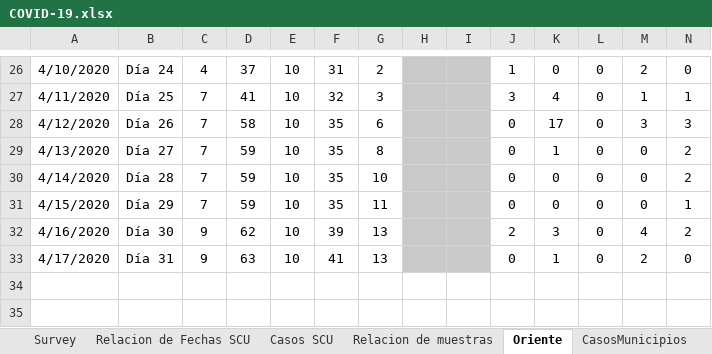
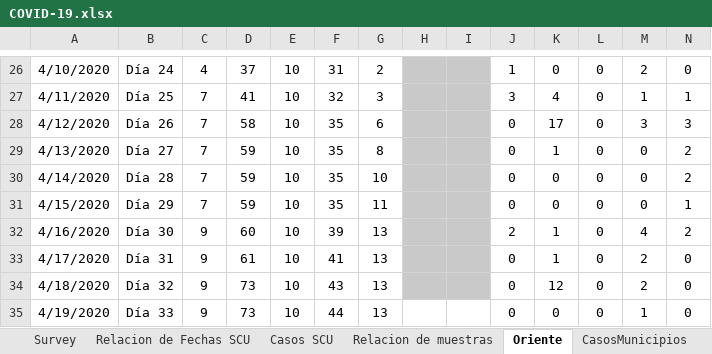
Before and after one commit to eloyoliveros91/covid19scu, an Excel workbook: data/COVID-19.xlsx, sheet Oriente, drawn as a sheet; only a part is shown, gaps mark what is left out; values as stored, in another font and other column widths than the file's, no borders; the diff names each change by its address in the sheet, - before the commit and + after, or states it on an @@ line.

```diff
--- a/data/COVID-19.xlsx (sheet Oriente)
+++ b/data/COVID-19.xlsx (sheet Oriente)
-D32: 62
+D32: 60
-K32: 3
+K32: 1
-D33: 63
+D33: 61
+row 34: 4/18/2020 | Día 32 | 9 | 73 | 10 | 43 | 13 |  |  | 0 | 12 | 0 | 2 | 0
+row 35: 4/19/2020 | Día 33 | 9 | 73 | 10 | 44 | 13 |  |  | 0 | 0 | 0 | 1 | 0
```
Also changed, not shown: sheet Relacion de Fechas SCU, sheet Ingresos SCU, sheet Survey, sheet Casos SCU, sheet Relacion de muestras, sheet CasosMunicipios, 2 more sheets, data/muestras.xlsx, 4 other files.
